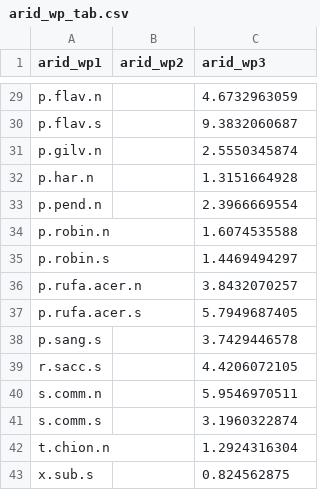
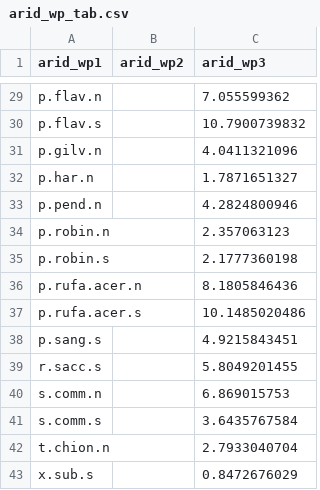
Before and after one commit to trevorgloe/MCM2021, a CSV file: arid_wp_tab.csv, drawn as a sheet; only a part is shown, gaps mark what is left out; the diff covers the shown part only; the diff names each change by its address in the sheet, - before the commit and + after, or states it on an @@ line.

```diff
--- a/arid_wp_tab.csv
+++ b/arid_wp_tab.csv
-C29 (arid_wp3): 4.6732963059
+C29 (arid_wp3): 7.055599362
-C30 (arid_wp3): 9.3832060687
+C30 (arid_wp3): 10.7900739832
-C31 (arid_wp3): 2.5550345874
+C31 (arid_wp3): 4.0411321096
-C32 (arid_wp3): 1.3151664928
+C32 (arid_wp3): 1.7871651327
-C33 (arid_wp3): 2.3966669554
+C33 (arid_wp3): 4.2824800946
-C34 (arid_wp3): 1.6074535588
+C34 (arid_wp3): 2.357063123
-C35 (arid_wp3): 1.4469494297
+C35 (arid_wp3): 2.1777360198
-C36 (arid_wp3): 3.8432070257
+C36 (arid_wp3): 8.1805846436
-C37 (arid_wp3): 5.7949687405
+C37 (arid_wp3): 10.1485020486
-C38 (arid_wp3): 3.7429446578
+C38 (arid_wp3): 4.9215843451
-C39 (arid_wp3): 4.4206072105
+C39 (arid_wp3): 5.8049201455
-C40 (arid_wp3): 5.9546970511
+C40 (arid_wp3): 6.869015753
-C41 (arid_wp3): 3.1960322874
+C41 (arid_wp3): 3.6435767584
-C42 (arid_wp3): 1.2924316304
+C42 (arid_wp3): 2.7933040704
-C43 (arid_wp3): 0.824562875
+C43 (arid_wp3): 0.8472676029
```
Also changed, not shown: 27 edited cells elsewhere in this file, arid_temp_tab.csv, 2 other files.
